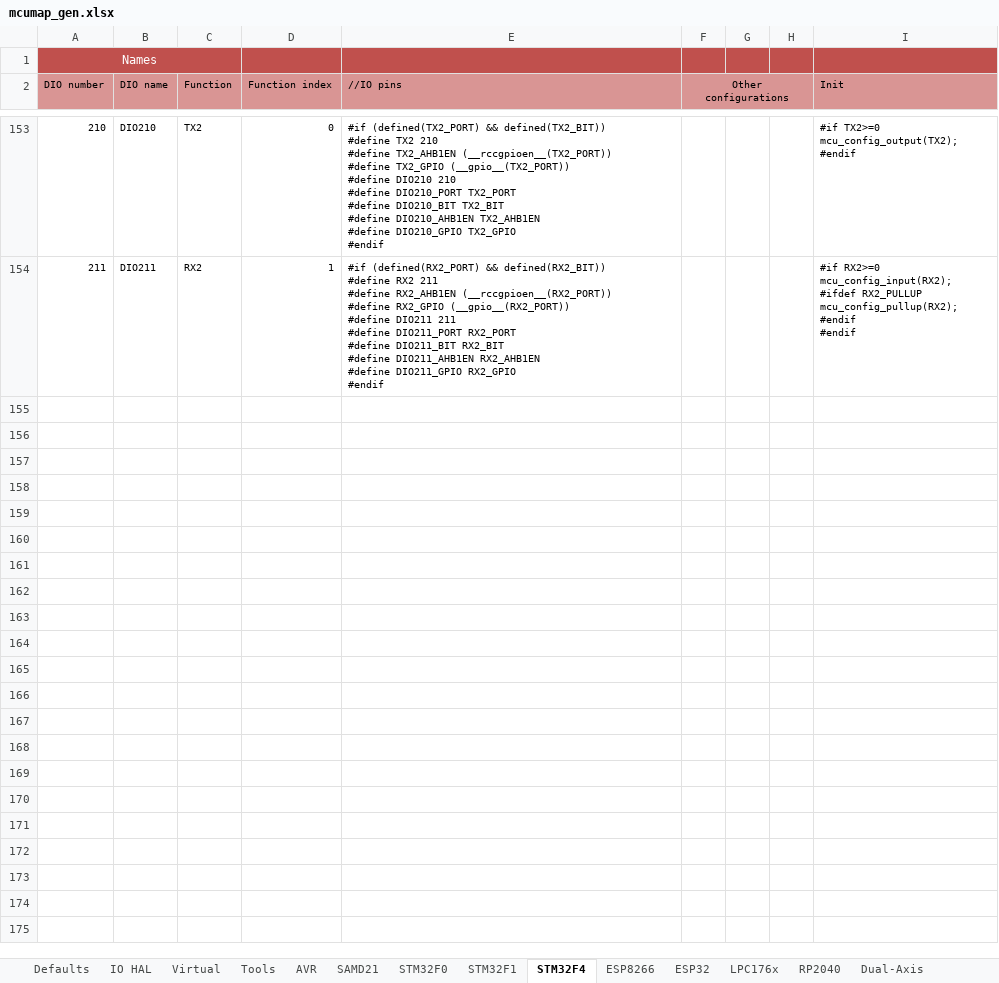
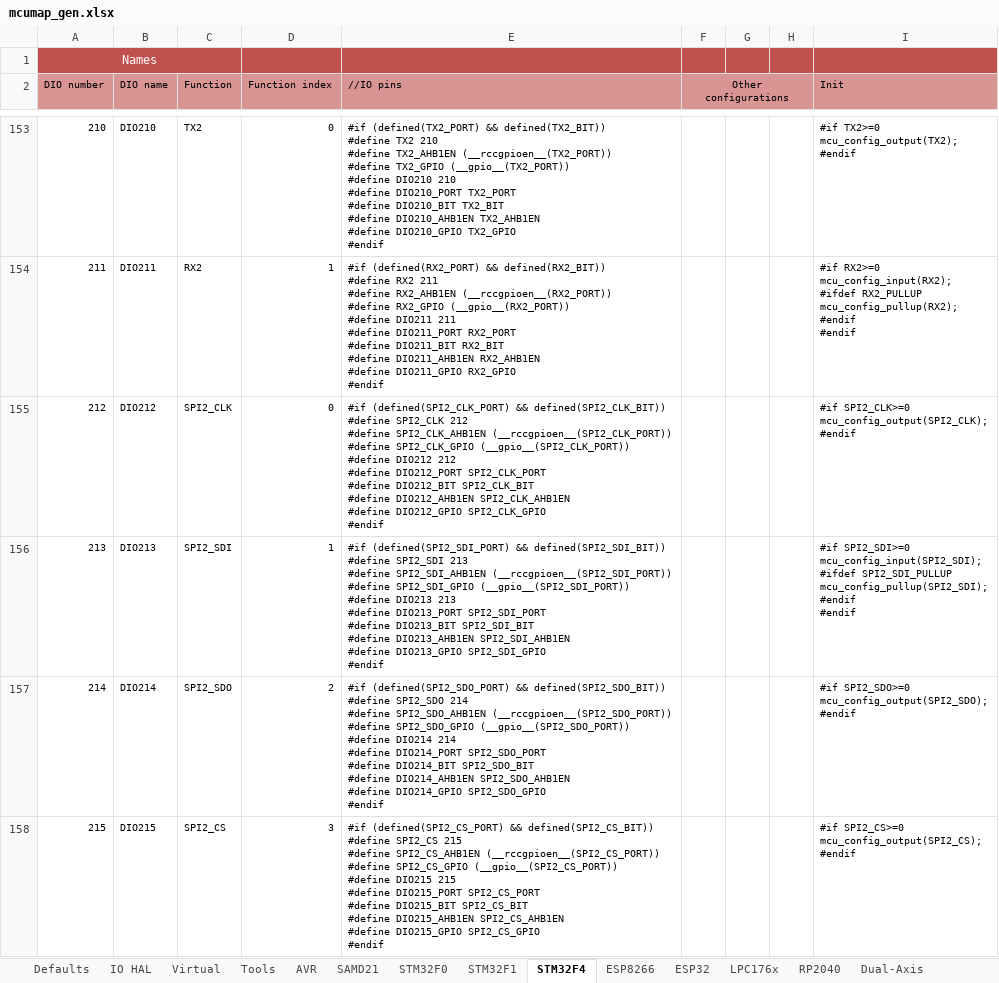
Before and after one commit to Paciente8159/uCNC, an Excel workbook: docs/mcumap_gen.xlsx, sheet STM32F4, drawn as a sheet; only a part is shown, gaps mark what is left out; values as stored, in another font and other column widths than the file's, no borders; ↵ is a line break in a cell; the diff names each change by its address in the sheet, - before the commit and + after, or states it on an @@ line.

```diff
--- a/docs/mcumap_gen.xlsx (sheet STM32F4)
+++ b/docs/mcumap_gen.xlsx (sheet STM32F4)
+row 155: 212 | DIO212 | SPI2_CLK | 0 | #if (defined(SPI2_CLK_PORT) && defined(SPI2_CLK_BIT)) ↵ #define SPI2_CLK 212 ↵ #define SPI2_CLK_AHB1EN (__rccgpioen__(SPI2_CLK_PORT)) ↵ #define SPI2_CLK_GPIO (__gpio__(SPI2_CLK_PORT)) ↵ #define DIO212 212 ↵ #define DIO212_PORT SPI2_CLK_PORT ↵ #define DIO212_BIT SPI2_CLK_BIT ↵ #define DIO212_AHB1EN SPI2_CLK_AHB1EN ↵ #define DIO212_GPIO SPI2_CLK_GPIO ↵ #endif |  |  |  | #if SPI2_CLK>=0 ↵ mcu_config_output(SPI2_CLK); ↵ #endif
+row 156: 213 | DIO213 | SPI2_SDI | 1 | #if (defined(SPI2_SDI_PORT) && defined(SPI2_SDI_BIT)) ↵ #define SPI2_SDI 213 ↵ #define SPI2_SDI_AHB1EN (__rccgpioen__(SPI2_SDI_PORT)) ↵ #define SPI2_SDI_GPIO (__gpio__(SPI2_SDI_PORT)) ↵ #define DIO213 213 ↵ #define DIO213_PORT SPI2_SDI_PORT ↵ #define DIO213_BIT SPI2_SDI_BIT ↵ #define DIO213_AHB1EN SPI2_SDI_AHB1EN ↵ #define DIO213_GPIO SPI2_SDI_GPIO ↵ #endif |  |  |  | #if SPI2_SDI>=0 ↵ mcu_config_input(SPI2_SDI); ↵ #ifdef SPI2_SDI_PULLUP ↵ mcu_config_pullup(SPI2_SDI); ↵ #endif ↵ #endif
+row 157: 214 | DIO214 | SPI2_SDO | 2 | #if (defined(SPI2_SDO_PORT) && defined(SPI2_SDO_BIT)) ↵ #define SPI2_SDO 214 ↵ #define SPI2_SDO_AHB1EN (__rccgpioen__(SPI2_SDO_PORT)) ↵ #define SPI2_SDO_GPIO (__gpio__(SPI2_SDO_PORT)) ↵ #define DIO214 214 ↵ #define DIO214_PORT SPI2_SDO_PORT ↵ #define DIO214_BIT SPI2_SDO_BIT ↵ #define DIO214_AHB1EN SPI2_SDO_AHB1EN ↵ #define DIO214_GPIO SPI2_SDO_GPIO ↵ #endif |  |  |  | #if SPI2_SDO>=0 ↵ mcu_config_output(SPI2_SDO); ↵ #endif
+row 158: 215 | DIO215 | SPI2_CS | 3 | #if (defined(SPI2_CS_PORT) && defined(SPI2_CS_BIT)) ↵ #define SPI2_CS 215 ↵ #define SPI2_CS_AHB1EN (__rccgpioen__(SPI2_CS_PORT)) ↵ #define SPI2_CS_GPIO (__gpio__(SPI2_CS_PORT)) ↵ #define DIO215 215 ↵ #define DIO215_PORT SPI2_CS_PORT ↵ #define DIO215_BIT SPI2_CS_BIT ↵ #define DIO215_AHB1EN SPI2_CS_AHB1EN ↵ #define DIO215_GPIO SPI2_CS_GPIO ↵ #endif |  |  |  | #if SPI2_CS>=0 ↵ mcu_config_output(SPI2_CS); ↵ #endif
```
Also changed, not shown: sheet Defaults, sheet RP2040, sheet STM32F0, sheet STM32F1, sheet SAMD21, sheet LPC176x, 4 more sheets, 2 other files.
